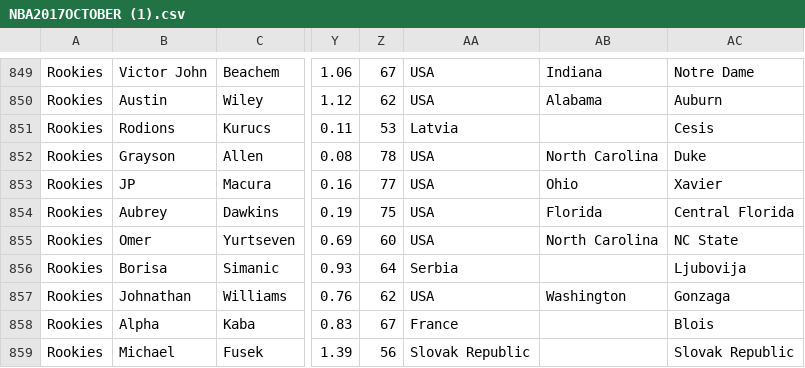
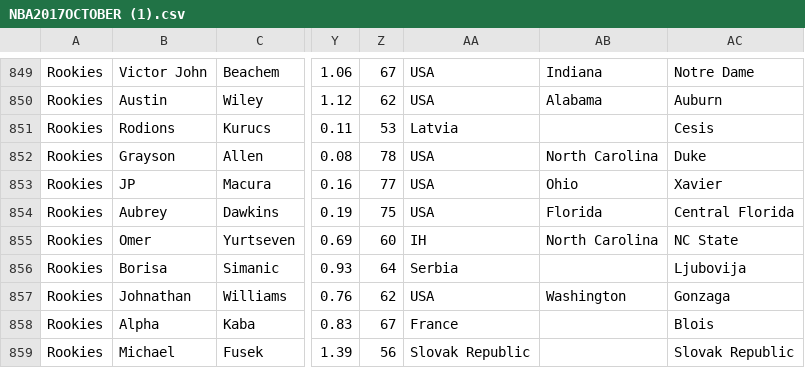
Before and after one commit to AbRayy/dmcustom, a CSV file: NBA2017OCTOBER (1).csv, drawn as a sheet; only a part is shown, gaps mark what is left out; the diff names each change by its address in the sheet, - before the commit and + after, or states it on an @@ line.

Commit message:
Update NBA2017OCTOBER (1).csv

```diff
--- a/NBA2017OCTOBER (1).csv
+++ b/NBA2017OCTOBER (1).csv
-AA855: USA
+AA855: IH
```
